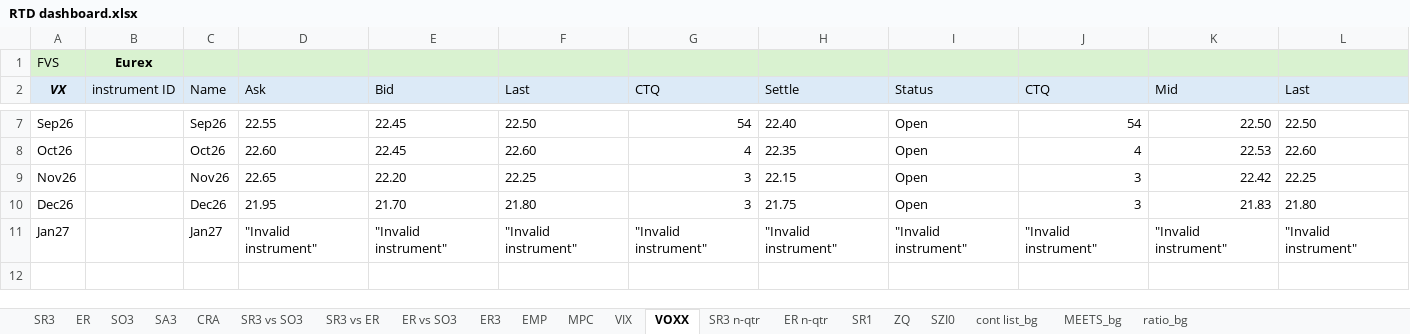
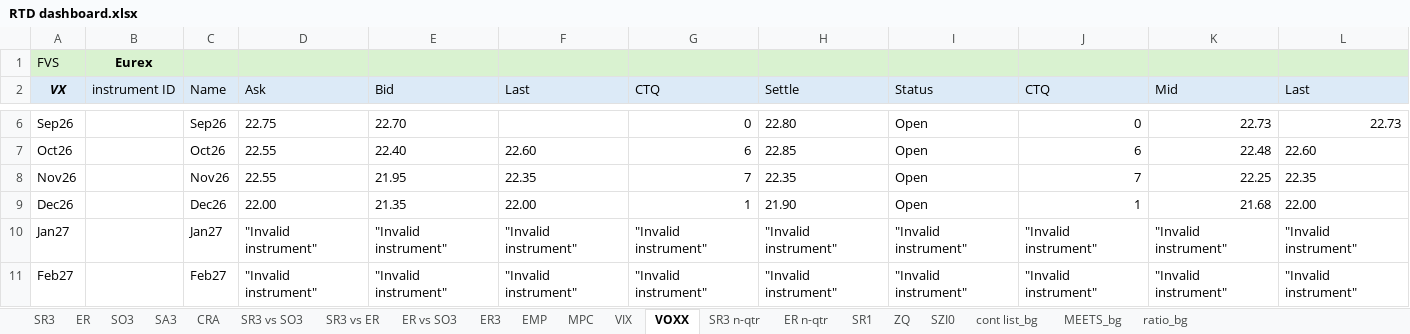
Before and after one commit to RatKush/Real-time-dashboard, an Excel workbook: RTD dashboard.xlsx, sheet VOXX, drawn as a sheet; only a part is shown, gaps mark what is left out; values as stored, in another font and other column widths than the file's, no borders; addresses are those after the commit; the diff covers the shown part only; the diff names each change by its address in the sheet, - before the commit and + after, or states it on an @@ line.

```diff
--- a/RTD dashboard.xlsx (sheet VOXX)
+++ b/RTD dashboard.xlsx (sheet VOXX)
-D6 (Ask): 22.55
+D6 (Ask): 22.75
-E6 (Bid): 22.45
+E6 (Bid): 22.70
-F6 (Last): 22.50
+F6 (Last): (empty)
-G6 (CTQ): 54
+G6 (CTQ): 0
-H6 (Settle): 22.40
+H6 (Settle): 22.80
-J6 (CTQ): 54
+J6 (CTQ): 0
-K6 (Mid): 22.50
+K6 (Mid): 22.73
-L6 (Last): 22.50
+L6 (Last): 22.73
-D7 (Ask): 22.60
+D7 (Ask): 22.55
-E7 (Bid): 22.45
+E7 (Bid): 22.40
-G7 (CTQ): 4
+G7 (CTQ): 6
-H7 (Settle): 22.35
+H7 (Settle): 22.85
-J7 (CTQ): 4
+J7 (CTQ): 6
-K7 (Mid): 22.53
+K7 (Mid): 22.48
-D8 (Ask): 22.65
+D8 (Ask): 22.55
-E8 (Bid): 22.20
+E8 (Bid): 21.95
-F8 (Last): 22.25
+F8 (Last): 22.35
-G8 (CTQ): 3
+G8 (CTQ): 7
-H8 (Settle): 22.15
+H8 (Settle): 22.35
-J8 (CTQ): 3
+J8 (CTQ): 7
-K8 (Mid): 22.42
+K8 (Mid): 22.25
-L8 (Last): 22.25
+L8 (Last): 22.35
-D9 (Ask): 21.95
+D9 (Ask): 22.00
-E9 (Bid): 21.70
+E9 (Bid): 21.35
-F9 (Last): 21.80
+F9 (Last): 22.00
-G9 (CTQ): 3
+G9 (CTQ): 1
-H9 (Settle): 21.75
+H9 (Settle): 21.90
-J9 (CTQ): 3
+J9 (CTQ): 1
-K9 (Mid): 21.83
+K9 (Mid): 21.68
-L9 (Last): 21.80
+L9 (Last): 22.00
+row 11: Feb27 |  | Feb27 | "Invalid instrument" | "Invalid instrument" | "Invalid instrument" | "Invalid instrument" | "Invalid instrument" | "Invalid instrument" | "Invalid instrument" | "Invalid instrument" | "Invalid instrument"
```
Also changed, not shown: 1 removed row and 25 edited cells elsewhere in this sheet, sheet SO3, sheet ER, sheet SR3, sheet ER3, sheet SR1, sheet SA3, 10 more sheets, formulas that keep their value, 8 other files.
